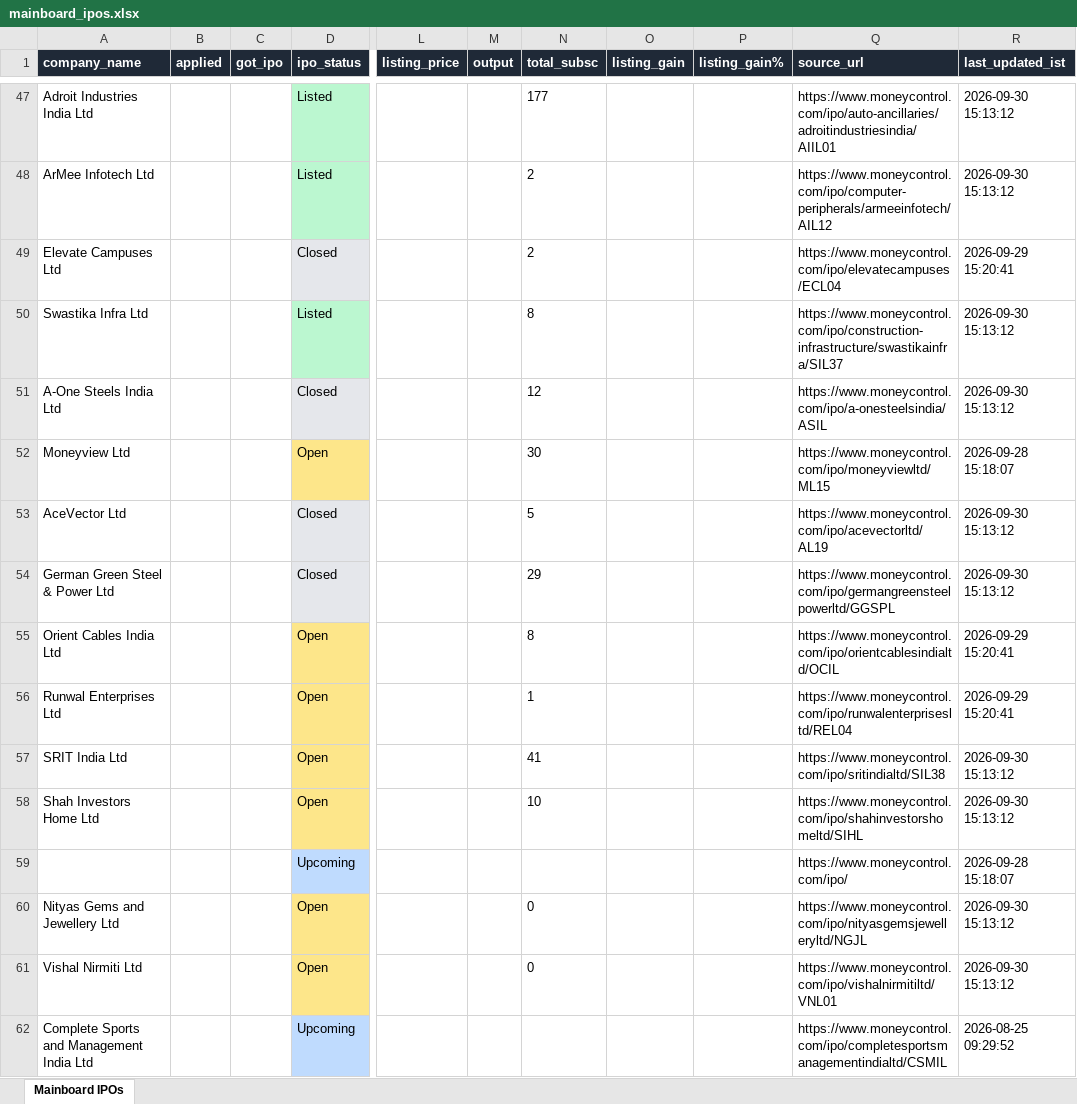
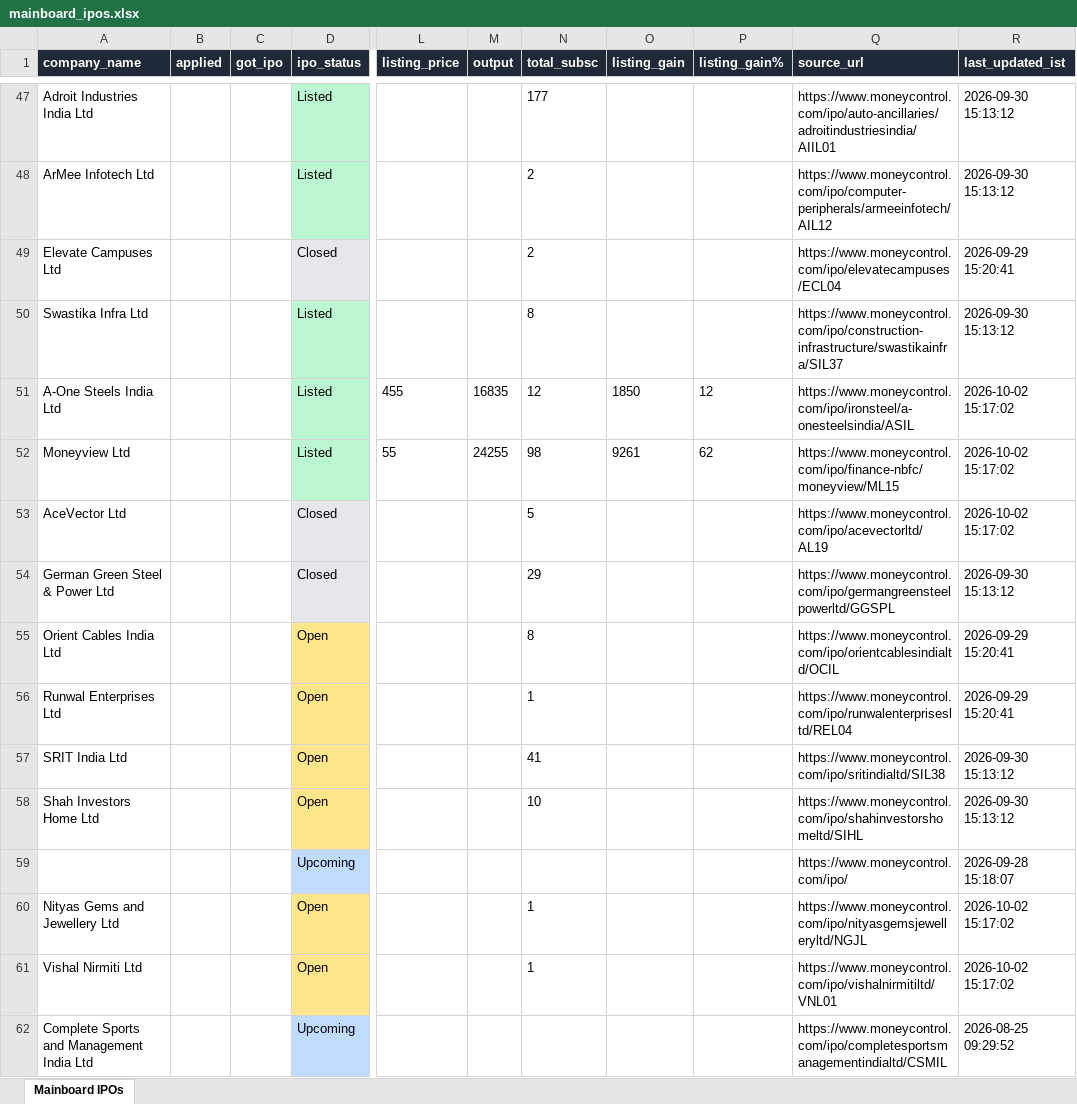
Before and after one commit to ArmanGrewal007/stonks, an Excel workbook: data/mainboard_ipos.xlsx, sheet Mainboard IPOs, drawn as a sheet; only a part is shown, gaps mark what is left out; values as stored, in another font and other column widths than the file's, no borders; the diff names each change by its address in the sheet, - before the commit and + after, or states it on an @@ line.

```diff
--- a/data/mainboard_ipos.xlsx (sheet Mainboard IPOs)
+++ b/data/mainboard_ipos.xlsx (sheet Mainboard IPOs)
-D51 (ipo_status): Closed
+D51 (ipo_status): Listed
-D51 fill: #E5E7EB
+D51 fill: #BBF7D0
-L51 (listing_price): (empty)
+L51 (listing_price): 455
-M51 (output): (empty)
+M51 (output): 16835
-O51 (listing_gain): (empty)
+O51 (listing_gain): 1850
-P51 (listing_gain%): (empty)
+P51 (listing_gain%): 12
-Q51 (source_url): https://www.moneycontrol.com/ipo/a-onesteelsindia/ASIL
+Q51 (source_url): https://www.moneycontrol.com/ipo/ironsteel/a-onesteelsindia/ASIL
-R51 (last_updated_ist): 2026-09-30 15:13:12
+R51 (last_updated_ist): 2026-10-02 15:17:02
-D52 (ipo_status): Open
+D52 (ipo_status): Listed
-D52 fill: #FDE68A
+D52 fill: #BBF7D0
-L52 (listing_price): (empty)
+L52 (listing_price): 55
-M52 (output): (empty)
+M52 (output): 24255
-N52 (total_subsc): 30
+N52 (total_subsc): 98
-O52 (listing_gain): (empty)
+O52 (listing_gain): 9261
-P52 (listing_gain%): (empty)
+P52 (listing_gain%): 62
-Q52 (source_url): https://www.moneycontrol.com/ipo/moneyviewltd/ML15
+Q52 (source_url): https://www.moneycontrol.com/ipo/finance-nbfc/moneyview/ML15
-R52 (last_updated_ist): 2026-09-28 15:18:07
+R52 (last_updated_ist): 2026-10-02 15:17:02
-R53 (last_updated_ist): 2026-09-30 15:13:12
+R53 (last_updated_ist): 2026-10-02 15:17:02
-N60:N61 (total_subsc): 0
+N60:N61 (total_subsc): 1
-R60:R61 (last_updated_ist): 2026-09-30 15:13:12
+R60:R61 (last_updated_ist): 2026-10-02 15:17:02
```
Also changed, not shown: 2 other files.
